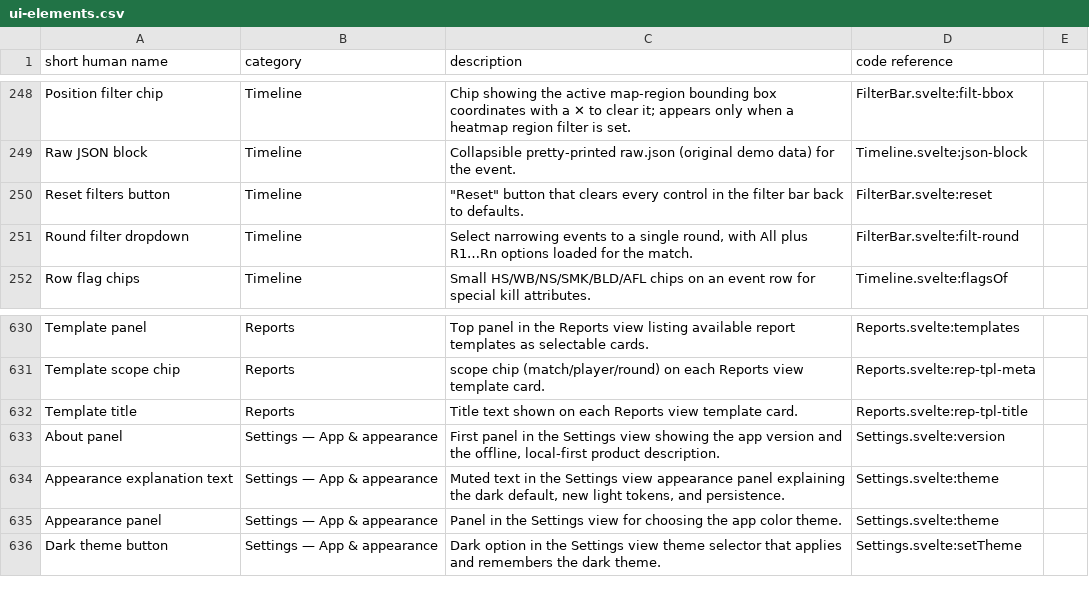
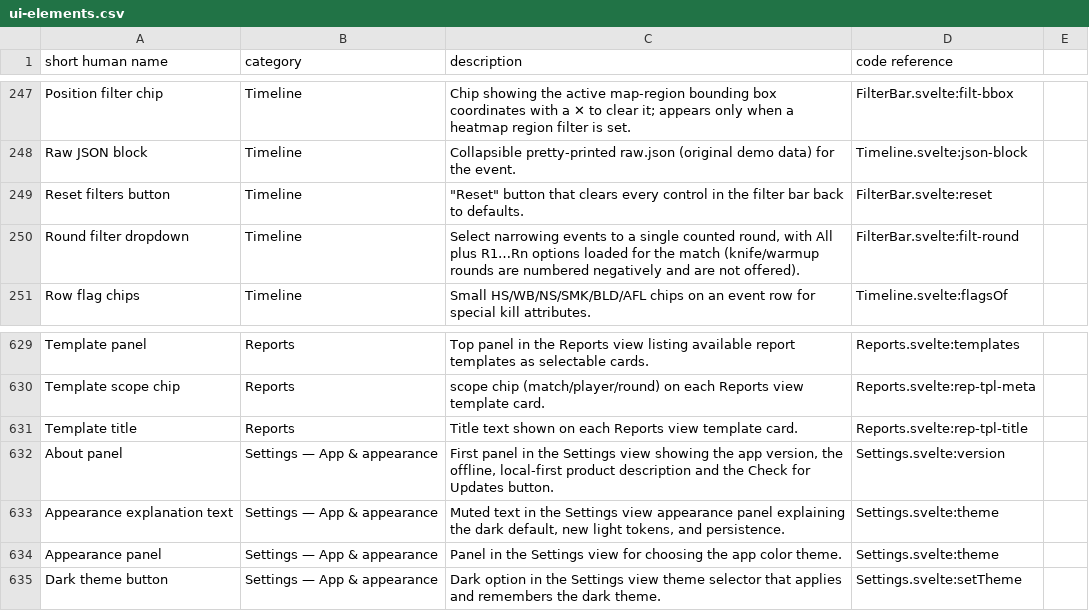
Before and after one commit to ChristianWSmith/spectra, a CSV file: ref/ui-elements.csv, drawn as a sheet; only a part is shown, gaps mark what is left out; the diff covers the shown part only.

Commit message:
fix: tester round — ADR, multi-kills, round numbering, loss bonus, UI
Golden-demo-driven correctness fixes (all verified against donk.png and
the reprocessed dev database):

- ADR: cap every hit at the victim's remaining HP (per-round HP tracked
  from player_hurt `health`) — overkill is not damage dealt. All ten
  golden players now match the external scoreboard exactly (forever2kELO
  116.9, was 144.3); fixtures + golden test updated.
- Multi-kills: exact per-round tiers — a 4-kill round is one 4K and no
  3K (was cumulative). Scoreboard splits 3K/4K/5K into separate
  5K/4K/3K columns with the official values.
- Round ingest numbering: the first-half pistol is round 1, knife and
  warmup rounds take negative indices (-2/-1) so number order stays
  chronological; every round-carrying row is remapped together. Filter
  dropdowns offer counted rounds only (-1 remains the "all" sentinel),
  round routes/prev-next handle negatives, Reports clamps to counted
  rounds.
- Round reasons are human-readable (Elimination, Bomb exploded, Bomb
  defused, …) in the Rounds table, round detail and strip tooltips.
- Loss bonus reconstructed per CS2 rules (researched + recorded in
  CS2.md): per-TEAM count, a win steps it down (never a full reset),
  every half restarts at count 1 (pistol loss = $1900), ladder
  1400/1900/2400/2900/3400, teams re-mapped across the side switch.
- Buy-threshold defaults corrected to team-equipment scale (20000
  full / 10000 force) with a migration for rows seeded at 4000/2000.
- Heatmaps: kills rasterize the attacker position (new events.apos_*
  columns + migration), deaths the victim position — no longer the same
  raster; regression test added.

UI changes:

- Library: sortable column headers (with direction arrows) replace the
  "Sort by" dropdown and direction button.
- Round strip: team names above/below the cells, each cell points ▲/▼
  at the team that won it (following teams across the side switch), and
  a dashed split marks the MR12 halftime after real round 12.
- Help menu removed; Check for Updates moved to the Settings → About
  panel (AppService.CheckForUpdateNow exported for the bindings).
- Round detail prev/next navigate by list index (round 0 does not exist
 ); knife rounds get a "knife" badge like warmup's "wu".

Docs: CS2.md gains/updates ADR, loss-bonus, numbering and multi-kill
entries; ref/ui-elements.csv tracks the added/removed elements.

```diff
--- a/ref/ui-elements.csv
+++ b/ref/ui-elements.csv
@@ -250,3 +249,3 @@ Raw JSON block,Timeline,Collapsible pretty-printed raw.json (original demo data)
 Reset filters button,Timeline,"""Reset"" button that clears every control in the filter bar back to defaults.",FilterBar.svelte:reset
-Round filter dropdown,Timeline,"Select narrowing events to a single round, with All plus R1…Rn options loaded for the match.",FilterBar.svelte:filt-round
+Round filter dropdown,Timeline,"Select narrowing events to a single counted round, with All plus R1…Rn options loaded for the match (knife/warmup rounds are numbered negatively and are not offered).",FilterBar.svelte:filt-round
 Row flag chips,Timeline,Small HS/WB/NS/SMK/BLD/AFL chips on an event row for special kill attributes.,Timeline.svelte:flagsOf
@@ -632,3 +631,3 @@ Template scope chip,Reports,scope chip (match/player/round) on each Reports view
 Template title,Reports,Title text shown on each Reports view template card.,Reports.svelte:rep-tpl-title
-About panel,Settings — App & appearance,"First panel in the Settings view showing the app version and the offline, local-first product description.",Settings.svelte:version
+About panel,Settings — App & appearance,"First panel in the Settings view showing the app version, the offline, local-first product description and the Check for Updates button.",Settings.svelte:version
 Appearance explanation text,Settings — App & appearance,"Muted text in the Settings view appearance panel explaining the dark default, new light tokens, and persistence.",Settings.svelte:theme
```
Also changed, not shown: 3 added rows, 4 removed rows and 17 edited cells elsewhere in this file, 37 other files.
